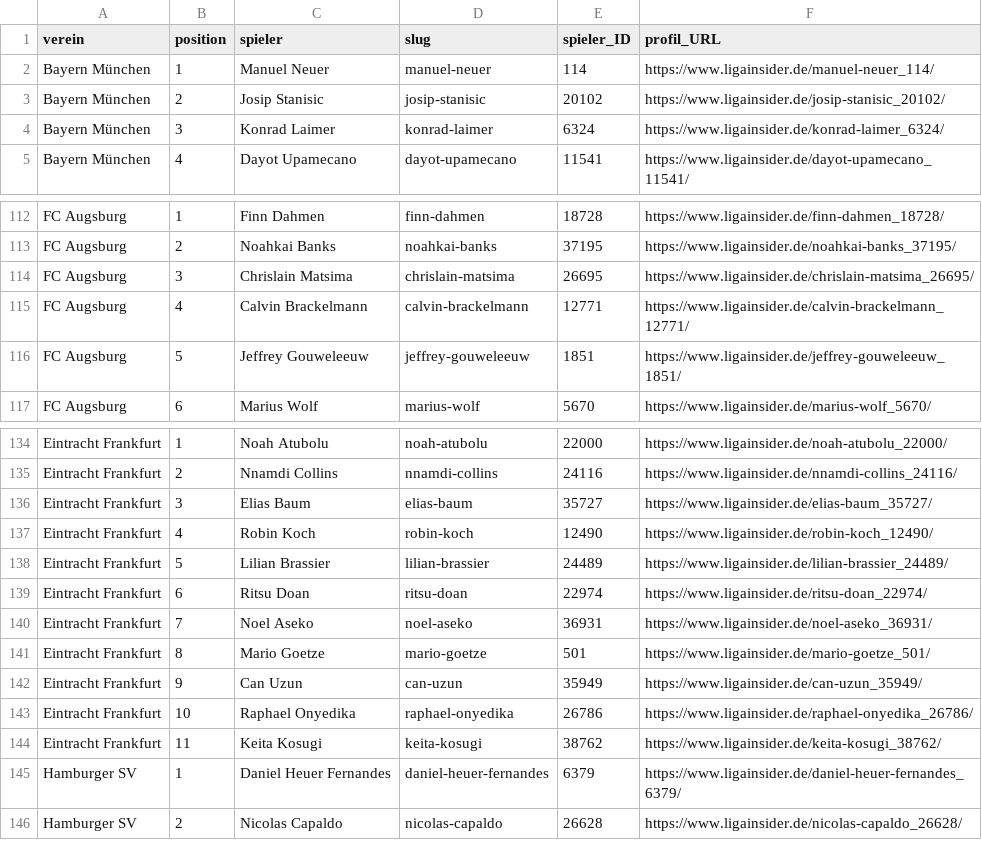
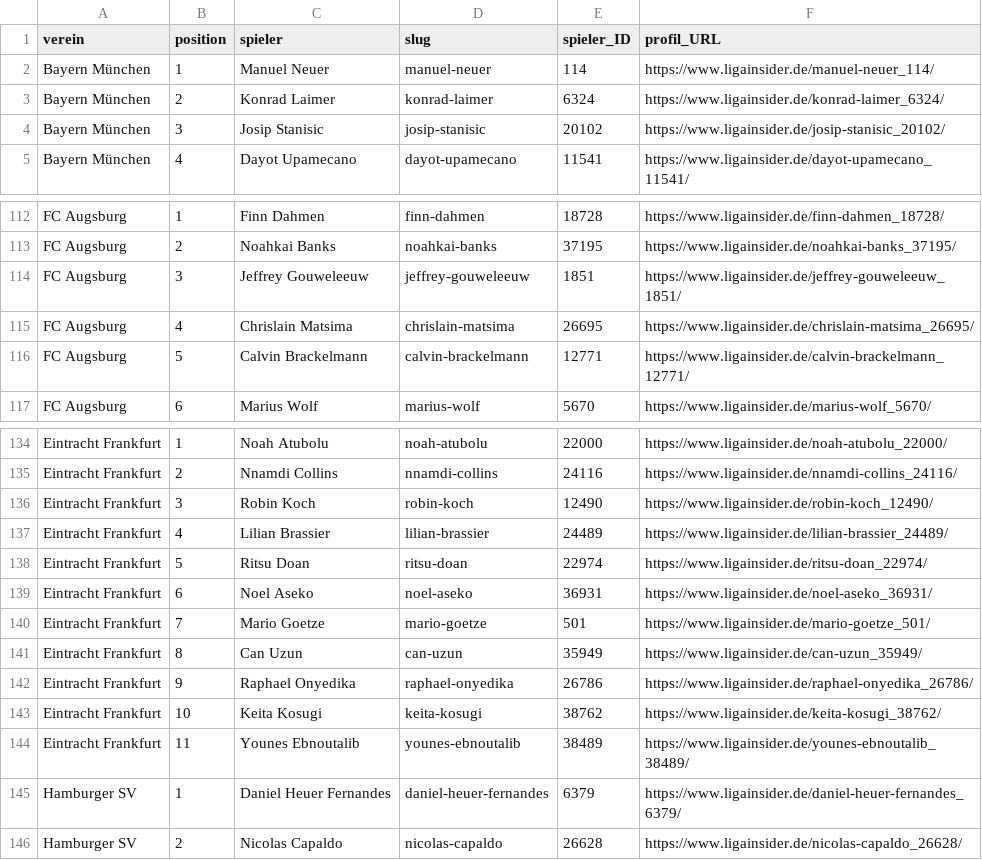
Before and after one commit to robb1302/kickbase-ai, a CSV file: data/matchday/bundesliga_startelf.csv, drawn as a sheet; only a part is shown, gaps mark what is left out; the diff covers the shown part only.

```diff
--- a/data/matchday/bundesliga_startelf.csv
+++ b/data/matchday/bundesliga_startelf.csv
@@ -2,4 +2,4 @@
 Bayern München;1;Manuel Neuer;manuel-neuer;114;https://www.ligainsider.de/manuel-neuer_114/
-Bayern München;2;Josip Stanisic;josip-stanisic;20102;https://www.ligainsider.de/josip-stanisic_20102/
-Bayern München;3;Konrad Laimer;konrad-laimer;6324;https://www.ligainsider.de/konrad-laimer_6324/
+Bayern München;2;Konrad Laimer;konrad-laimer;6324;https://www.ligainsider.de/konrad-laimer_6324/
+Bayern München;3;Josip Stanisic;josip-stanisic;20102;https://www.ligainsider.de/josip-stanisic_20102/
 Bayern München;4;Dayot Upamecano;dayot-upamecano;11541;https://www.ligainsider.de/dayot-upamecano_11541/
@@ -113,5 +113,5 @@ FC Augsburg;1;Finn Dahmen;finn-dahmen;18728;https://www.ligainsider.de/finn-dahm
 FC Augsburg;2;Noahkai Banks;noahkai-banks;37195;https://www.ligainsider.de/noahkai-banks_37195/
-FC Augsburg;3;Chrislain Matsima;chrislain-matsima;26695;https://www.ligainsider.de/chrislain-matsima_26695/
-FC Augsburg;4;Calvin Brackelmann;calvin-brackelmann;12771;https://www.ligainsider.de/calvin-brackelmann_12771/
-FC Augsburg;5;Jeffrey Gouweleeuw;jeffrey-gouweleeuw;1851;https://www.ligainsider.de/jeffrey-gouweleeuw_1851/
+FC Augsburg;3;Jeffrey Gouweleeuw;jeffrey-gouweleeuw;1851;https://www.ligainsider.de/jeffrey-gouweleeuw_1851/
+FC Augsburg;4;Chrislain Matsima;chrislain-matsima;26695;https://www.ligainsider.de/chrislain-matsima_26695/
+FC Augsburg;5;Calvin Brackelmann;calvin-brackelmann;12771;https://www.ligainsider.de/calvin-brackelmann_12771/
 FC Augsburg;6;Marius Wolf;marius-wolf;5670;https://www.ligainsider.de/marius-wolf_5670/
@@ -135,11 +135,11 @@ Eintracht Frankfurt;1;Noah Atubolu;noah-atubolu;22000;https://www.ligainsider.de
 Eintracht Frankfurt;2;Nnamdi Collins;nnamdi-collins;24116;https://www.ligainsider.de/nnamdi-collins_24116/
-Eintracht Frankfurt;3;Elias Baum;elias-baum;35727;https://www.ligainsider.de/elias-baum_35727/
-Eintracht Frankfurt;4;Robin Koch;robin-koch;12490;https://www.ligainsider.de/robin-koch_12490/
-Eintracht Frankfurt;5;Lilian Brassier;lilian-brassier;24489;https://www.ligainsider.de/lilian-brassier_24489/
-Eintracht Frankfurt;6;Ritsu Doan;ritsu-doan;22974;https://www.ligainsider.de/ritsu-doan_22974/
-Eintracht Frankfurt;7;Noel Aseko;noel-aseko;36931;https://www.ligainsider.de/noel-aseko_36931/
-Eintracht Frankfurt;8;Mario Goetze;mario-goetze;501;https://www.ligainsider.de/mario-goetze_501/
-Eintracht Frankfurt;9;Can Uzun;can-uzun;35949;https://www.ligainsider.de/can-uzun_35949/
-Eintracht Frankfurt;10;Raphael Onyedika;raphael-onyedika;26786;https://www.ligainsider.de/raphael-onyedika_26786/
-Eintracht Frankfurt;11;Keita Kosugi;keita-kosugi;38762;https://www.ligainsider.de/keita-kosugi_38762/
+Eintracht Frankfurt;3;Robin Koch;robin-koch;12490;https://www.ligainsider.de/robin-koch_12490/
+Eintracht Frankfurt;4;Lilian Brassier;lilian-brassier;24489;https://www.ligainsider.de/lilian-brassier_24489/
+Eintracht Frankfurt;5;Ritsu Doan;ritsu-doan;22974;https://www.ligainsider.de/ritsu-doan_22974/
+Eintracht Frankfurt;6;Noel Aseko;noel-aseko;36931;https://www.ligainsider.de/noel-aseko_36931/
+Eintracht Frankfurt;7;Mario Goetze;mario-goetze;501;https://www.ligainsider.de/mario-goetze_501/
+Eintracht Frankfurt;8;Can Uzun;can-uzun;35949;https://www.ligainsider.de/can-uzun_35949/
+Eintracht Frankfurt;9;Raphael Onyedika;raphael-onyedika;26786;https://www.ligainsider.de/raphael-onyedika_26786/
+Eintracht Frankfurt;10;Keita Kosugi;keita-kosugi;38762;https://www.ligainsider.de/keita-kosugi_38762/
+Eintracht Frankfurt;11;Younes Ebnoutalib;younes-ebnoutalib;38489;https://www.ligainsider.de/younes-ebnoutalib_38489/
 Hamburger SV;1;Daniel Heuer Fernandes;daniel-heuer-fernandes;6379;https://www.ligainsider.de/daniel-heuer-fernandes_6379/
```
Also changed, not shown: 10 added rows, 10 removed rows and 25 edited cells elsewhere in this file, data/final/final.csv.
